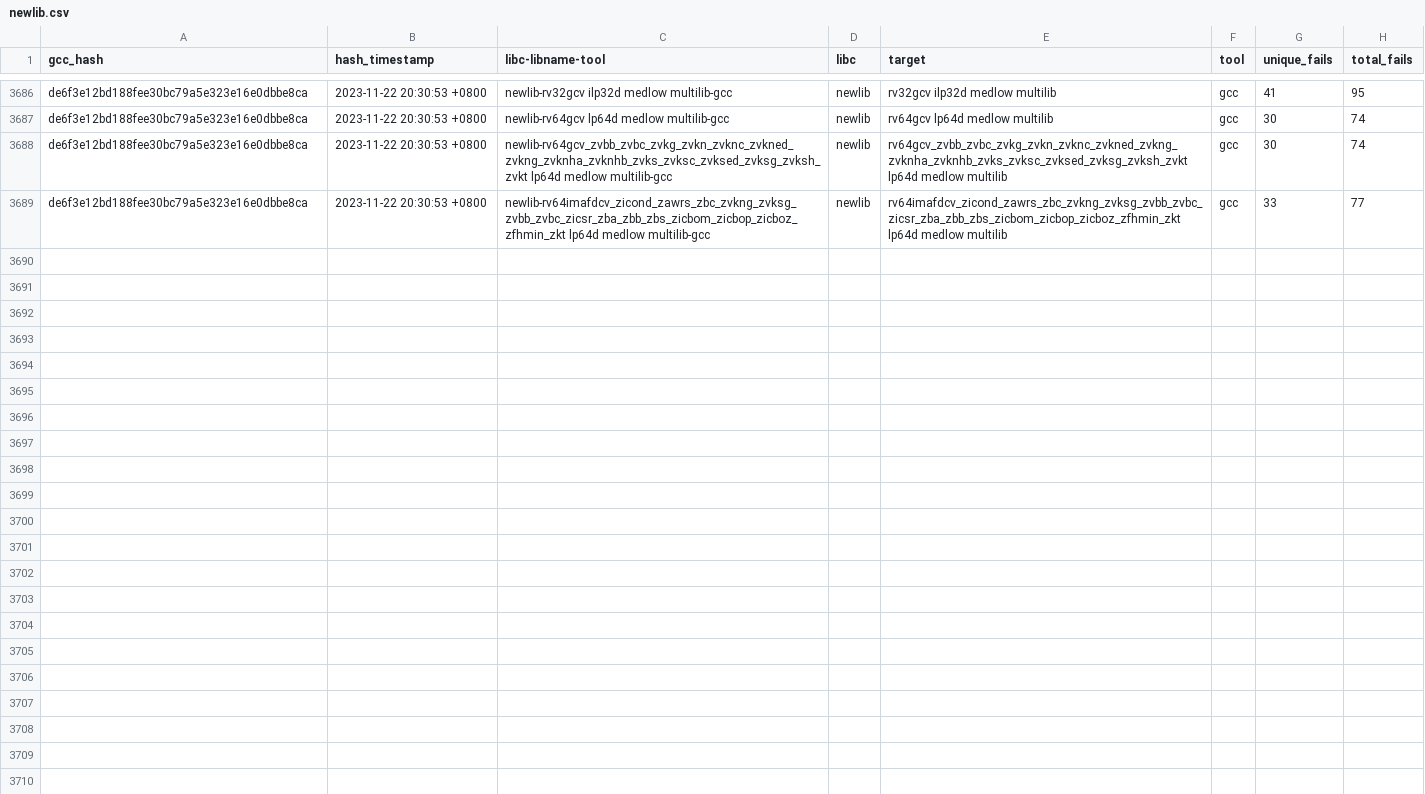
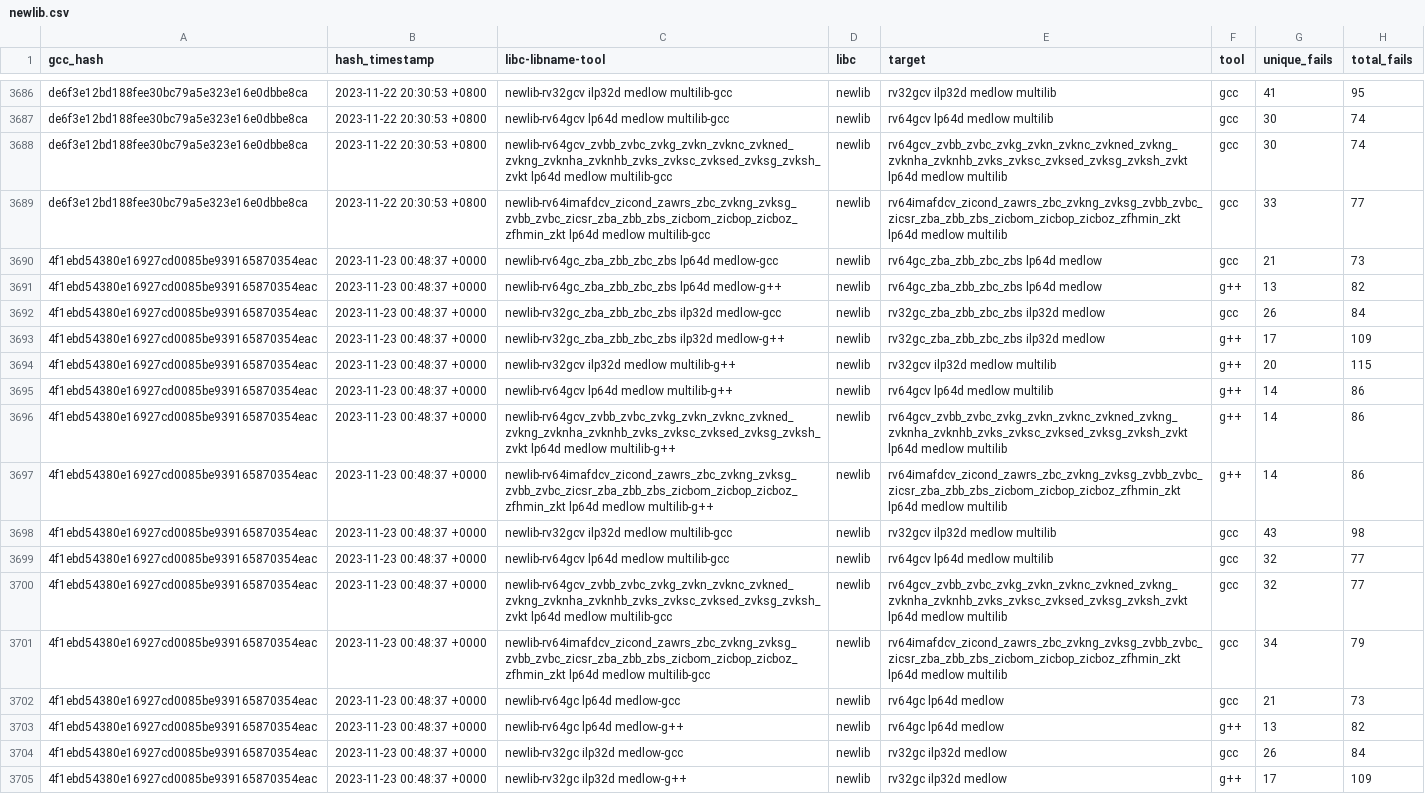
Before and after one commit to patrick-rivos/gcc-postcommit-ci, a CSV file: dashboard/newlib.csv, drawn as a sheet; only a part is shown, gaps mark what is left out.

Commit message:
CI: Update dashboard with latest runs

```diff
--- a/dashboard/newlib.csv
+++ b/dashboard/newlib.csv
@@ -3689 +3689,17 @@ de6f3e12bd188fee30bc79a5e323e16e0dbbe8ca,2023-11-22 20:30:53 +0800,newlib-rv64gc
 de6f3e12bd188fee30bc79a5e323e16e0dbbe8ca,2023-11-22 20:30:53 +0800,newlib-rv64imafdcv_zicond_zawrs_zbc_zvkng_zvksg_zvbb_zvbc_zicsr_zba_zbb_zbs_zicbom_zicbop_zicboz_zfhmin_zkt lp64d medlow multilib-gcc,newlib,rv64imafdcv_zicond_zawrs_zbc_zvkng_zvksg_zvbb_zvbc_zicsr_zba_zbb_zbs_zicbom_zicbop_zicboz_zfhmin_zkt lp64d medlow multilib,gcc,33,77
+4f1ebd54380e16927cd0085be939165870354eac,2023-11-23 00:48:37 +0000,newlib-rv64gc_zba_zbb_zbc_zbs lp64d medlow-gcc,newlib,rv64gc_zba_zbb_zbc_zbs lp64d medlow,gcc,21,73
+4f1ebd54380e16927cd0085be939165870354eac,2023-11-23 00:48:37 +0000,newlib-rv64gc_zba_zbb_zbc_zbs lp64d medlow-g++,newlib,rv64gc_zba_zbb_zbc_zbs lp64d medlow,g++,13,82
+4f1ebd54380e16927cd0085be939165870354eac,2023-11-23 00:48:37 +0000,newlib-rv32gc_zba_zbb_zbc_zbs ilp32d medlow-gcc,newlib,rv32gc_zba_zbb_zbc_zbs ilp32d medlow,gcc,26,84
+4f1ebd54380e16927cd0085be939165870354eac,2023-11-23 00:48:37 +0000,newlib-rv32gc_zba_zbb_zbc_zbs ilp32d medlow-g++,newlib,rv32gc_zba_zbb_zbc_zbs ilp32d medlow,g++,17,109
+4f1ebd54380e16927cd0085be939165870354eac,2023-11-23 00:48:37 +0000,newlib-rv32gcv ilp32d medlow multilib-g++,newlib,rv32gcv ilp32d medlow multilib,g++,20,115
+4f1ebd54380e16927cd0085be939165870354eac,2023-11-23 00:48:37 +0000,newlib-rv64gcv lp64d medlow multilib-g++,newlib,rv64gcv lp64d medlow multilib,g++,14,86
+4f1ebd54380e16927cd0085be939165870354eac,2023-11-23 00:48:37 +0000,newlib-rv64gcv_zvbb_zvbc_zvkg_zvkn_zvknc_zvkned_zvkng_zvknha_zvknhb_zvks_zvksc_zvksed_zvksg_zvksh_zvkt lp64d medlow multilib-g++,newlib,rv64gcv_zvbb_zvbc_zvkg_zvkn_zvknc_zvkned_zvkng_zvknha_zvknhb_zvks_zvksc_zvksed_zvksg_zvksh_zvkt lp64d medlow multilib,g++,14,86
+4f1ebd54380e16927cd0085be939165870354eac,2023-11-23 00:48:37 +0000,newlib-rv64imafdcv_zicond_zawrs_zbc_zvkng_zvksg_zvbb_zvbc_zicsr_zba_zbb_zbs_zicbom_zicbop_zicboz_zfhmin_zkt lp64d medlow multilib-g++,newlib,rv64imafdcv_zicond_zawrs_zbc_zvkng_zvksg_zvbb_zvbc_zicsr_zba_zbb_zbs_zicbom_zicbop_zicboz_zfhmin_zkt lp64d medlow multilib,g++,14,86
+4f1ebd54380e16927cd0085be939165870354eac,2023-11-23 00:48:37 +0000,newlib-rv32gcv ilp32d medlow multilib-gcc,newlib,rv32gcv ilp32d medlow multilib,gcc,43,98
+4f1ebd54380e16927cd0085be939165870354eac,2023-11-23 00:48:37 +0000,newlib-rv64gcv lp64d medlow multilib-gcc,newlib,rv64gcv lp64d medlow multilib,gcc,32,77
+4f1ebd54380e16927cd0085be939165870354eac,2023-11-23 00:48:37 +0000,newlib-rv64gcv_zvbb_zvbc_zvkg_zvkn_zvknc_zvkned_zvkng_zvknha_zvknhb_zvks_zvksc_zvksed_zvksg_zvksh_zvkt lp64d medlow multilib-gcc,newlib,rv64gcv_zvbb_zvbc_zvkg_zvkn_zvknc_zvkned_zvkng_zvknha_zvknhb_zvks_zvksc_zvksed_zvksg_zvksh_zvkt lp64d medlow multilib,gcc,32,77
+4f1ebd54380e16927cd0085be939165870354eac,2023-11-23 00:48:37 +0000,newlib-rv64imafdcv_zicond_zawrs_zbc_zvkng_zvksg_zvbb_zvbc_zicsr_zba_zbb_zbs_zicbom_zicbop_zicboz_zfhmin_zkt lp64d medlow multilib-gcc,newlib,rv64imafdcv_zicond_zawrs_zbc_zvkng_zvksg_zvbb_zvbc_zicsr_zba_zbb_zbs_zicbom_zicbop_zicboz_zfhmin_zkt lp64d medlow multilib,gcc,34,79
+4f1ebd54380e16927cd0085be939165870354eac,2023-11-23 00:48:37 +0000,newlib-rv64gc lp64d medlow-gcc,newlib,rv64gc lp64d medlow,gcc,21,73
+4f1ebd54380e16927cd0085be939165870354eac,2023-11-23 00:48:37 +0000,newlib-rv64gc lp64d medlow-g++,newlib,rv64gc lp64d medlow,g++,13,82
+4f1ebd54380e16927cd0085be939165870354eac,2023-11-23 00:48:37 +0000,newlib-rv32gc ilp32d medlow-gcc,newlib,rv32gc ilp32d medlow,gcc,26,84
+4f1ebd54380e16927cd0085be939165870354eac,2023-11-23 00:48:37 +0000,newlib-rv32gc ilp32d medlow-g++,newlib,rv32gc ilp32d medlow,g++,17,109
```
Also changed, not shown: 17 other files.
